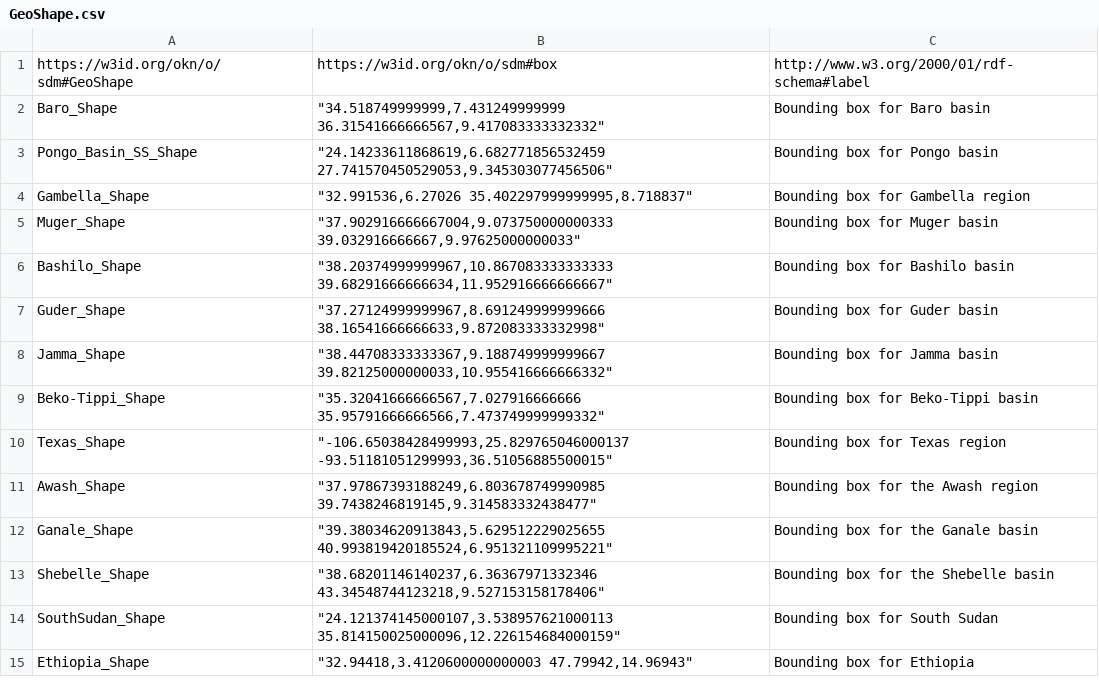
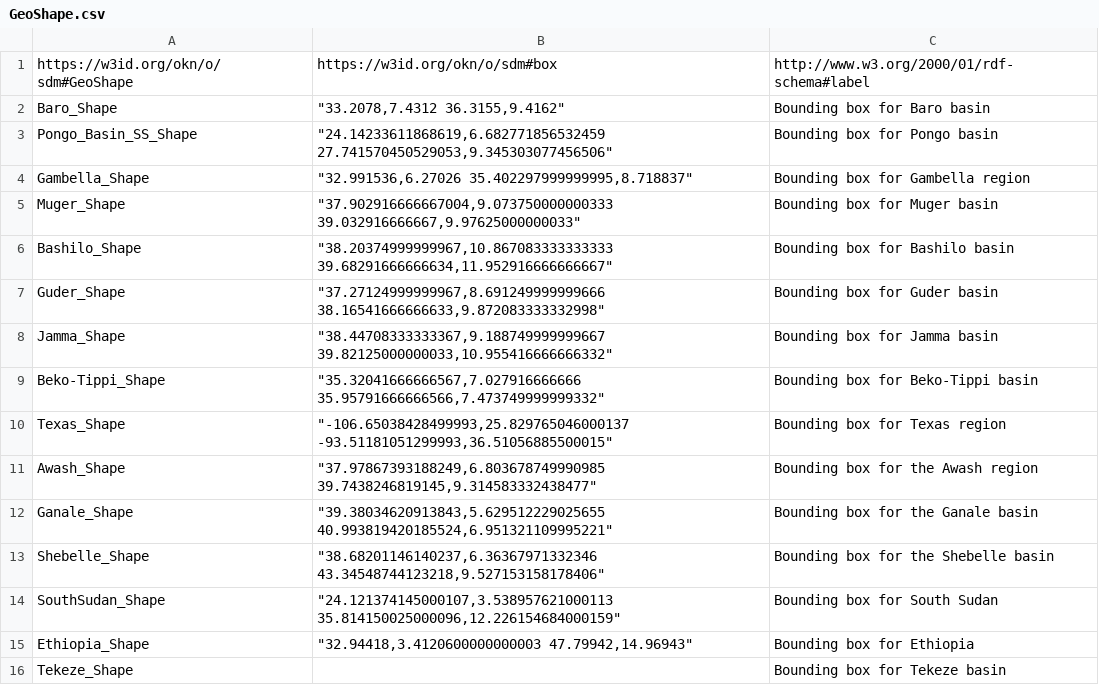
Before and after one commit to mintproject/ModelCatalog, a CSV file: Data/GeoShape.csv, drawn as a sheet.

```diff
--- a/Data/GeoShape.csv
+++ b/Data/GeoShape.csv
@@ -1,3 +1,3 @@
 https://w3id.org/okn/o/sdm#GeoShape,https://w3id.org/okn/o/sdm#box,http://www.w3.org/2000/01/rdf-schema#label
-Baro_Shape," ""34.518749999999,7.431249999999 36.31541666666567,9.417083333332332""",Bounding box for Baro basin
+Baro_Shape," ""33.2078,7.4312 36.3155,9.4162""",Bounding box for Baro basin
 Pongo_Basin_SS_Shape," ""24.14233611868619,6.682771856532459 27.741570450529053,9.345303077456506""",Bounding box for Pongo basin
@@ -15 +15,2 @@ SouthSudan_Shape,"""24.121374145000107,3.538957621000113 35.814150025000096,12.2
 Ethiopia_Shape,"""32.94418,3.4120600000000003 47.79942,14.96943""",Bounding box for Ethiopia
+Tekeze_Shape,,Bounding box for Tekeze basin
```
Also changed, not shown: Data/ModelConfiguration.csv, Data/Person.csv, 6 other files.
